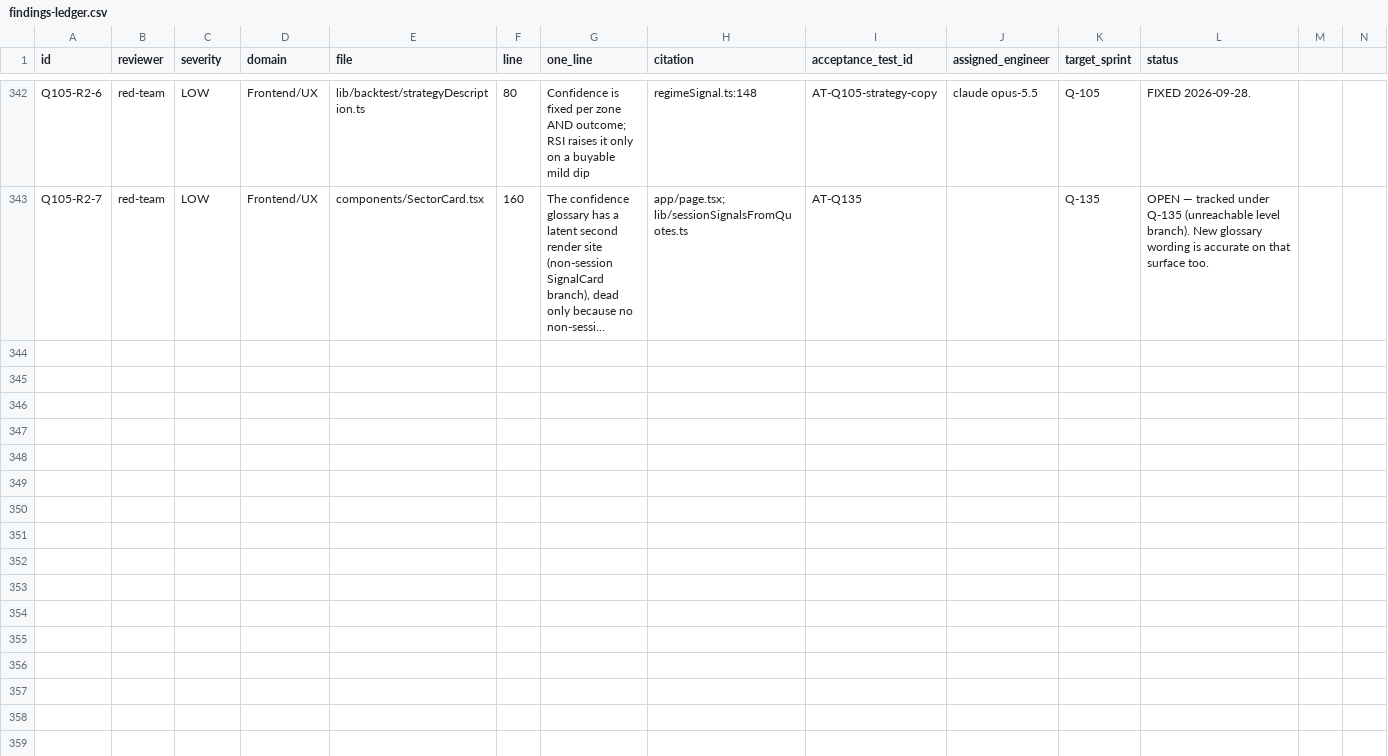
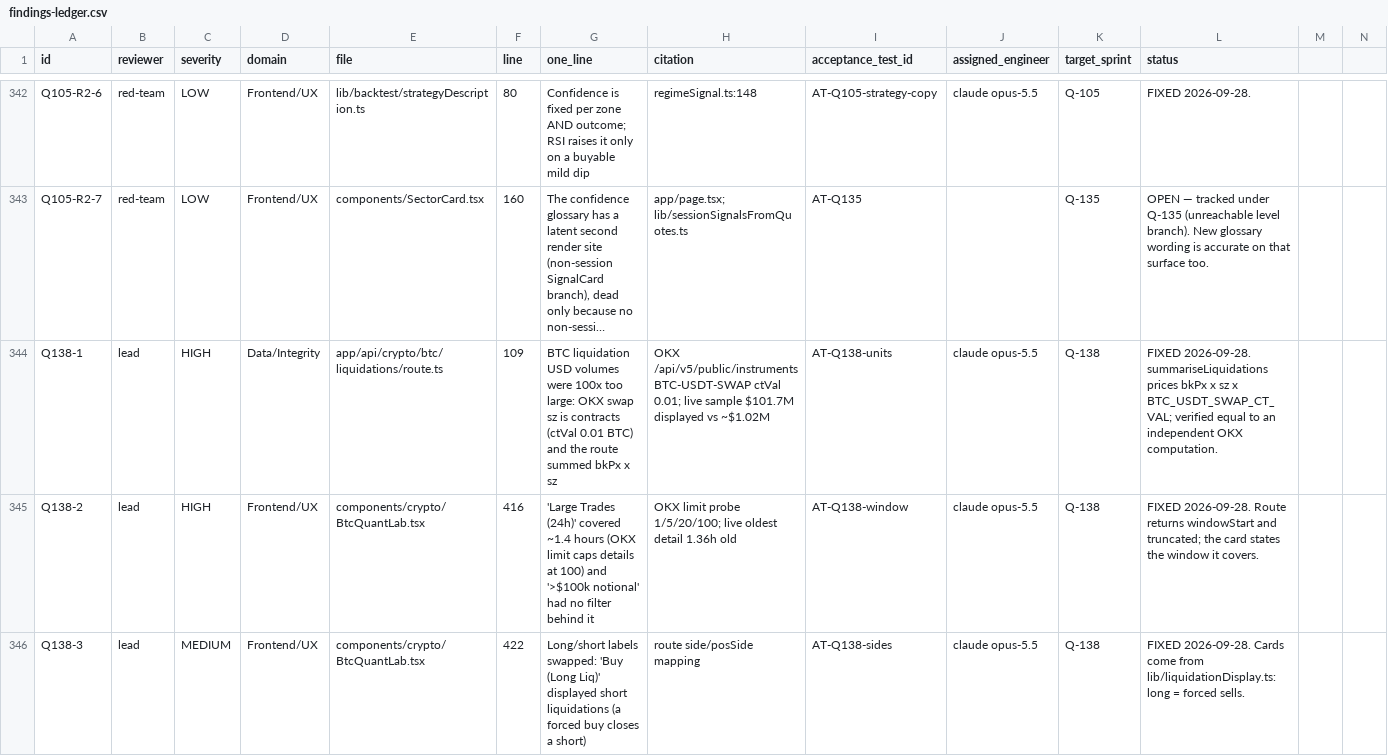
Before and after one commit to wanghaoheng123-boop/QUANTAN-sector-investment, a CSV file: reviews/findings-ledger.csv, drawn as a sheet; only a part is shown, gaps mark what is left out; long unchanged cells end in …; rows hold the shown columns only; the diff covers the shown part only; the diff names each change by its address in the sheet, - before the commit and + after, or states it on an @@ line.

```diff
--- a/reviews/findings-ledger.csv
+++ b/reviews/findings-ledger.csv
+row 344: Q138-1 | lead | HIGH | Data/Integrity | app/api/crypto/btc/liquidations/route.ts | 109 | BTC liquidation USD volumes were 100x too large: OKX swap sz is contracts (ctVal 0.01 BTC) and the route summed bkPx x sz | OKX /api/v5/public/instruments BTC-USDT-SWAP ctVal 0.01; live sample $101.7M displayed vs ~$1.02M | AT-Q138-units | claude opus-5.5 | Q-138 | FIXED 2026-09-28. summariseLiquidations prices bkPx x sz x BTC_USDT_SWAP_CT_VAL; verified equal to an independent OKX computation.
+row 345: Q138-2 | lead | HIGH | Frontend/UX | components/crypto/BtcQuantLab.tsx | 416 | 'Large Trades (24h)' covered ~1.4 hours (OKX limit caps details at 100) and '>$100k notional' had no filter behind it | OKX limit probe 1/5/20/100; live oldest detail 1.36h old | AT-Q138-window | claude opus-5.5 | Q-138 | FIXED 2026-09-28. Route returns windowStart and truncated; the card states the window it covers.
+row 346: Q138-3 | lead | MEDIUM | Frontend/UX | components/crypto/BtcQuantLab.tsx | 422 | Long/short labels swapped: 'Buy (Long Liq)' displayed short liquidations (a forced buy closes a short) | route side/posSide mapping | AT-Q138-sides | claude opus-5.5 | Q-138 | FIXED 2026-09-28. Cards come from lib/liquidationDisplay.ts: long = forced sells.
```
Also changed, not shown: 3 added rows elsewhere in this file, 8 other files.
